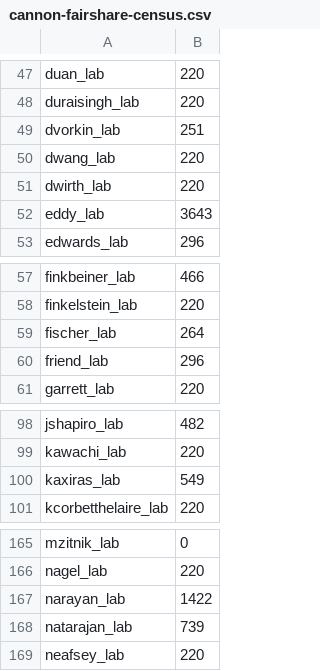
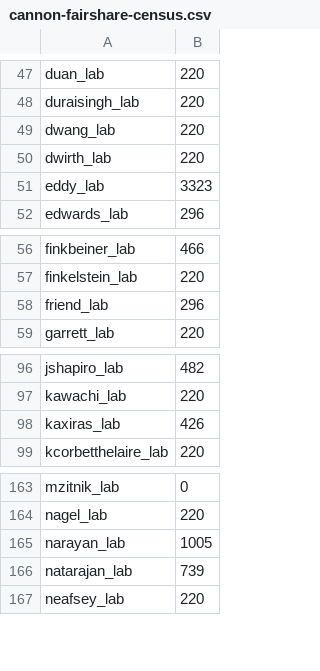
Before and after one commit to fasrc/slurm-scripts, a CSV file: fairshare/cannon/cannon-fairshare-census.csv, drawn as a sheet; only a part is shown, gaps mark what is left out.

Commit message:
updated fairshare for removing FDR

```diff
--- a/fairshare/cannon/cannon-fairshare-census.csv
+++ b/fairshare/cannon/cannon-fairshare-census.csv
@@ -48,6 +48,5 @@ duan_lab,220
 duraisingh_lab,220
-dvorkin_lab,251
 dwang_lab,220
 dwirth_lab,220
-eddy_lab,3643
+eddy_lab,3323
 edwards_lab,296
@@ -58,3 +57,2 @@ finkbeiner_lab,466
 finkelstein_lab,220
-fischer_lab,264
 friend_lab,296
@@ -99,3 +97,3 @@ jshapiro_lab,482
 kawachi_lab,220
-kaxiras_lab,549
+kaxiras_lab,426
 kcorbetthelaire_lab,220
@@ -166,3 +164,3 @@ mzitnik_lab,0
 nagel_lab,220
-narayan_lab,1422
+narayan_lab,1005
 natarajan_lab,739
```
Also changed, not shown: 2 other files.
